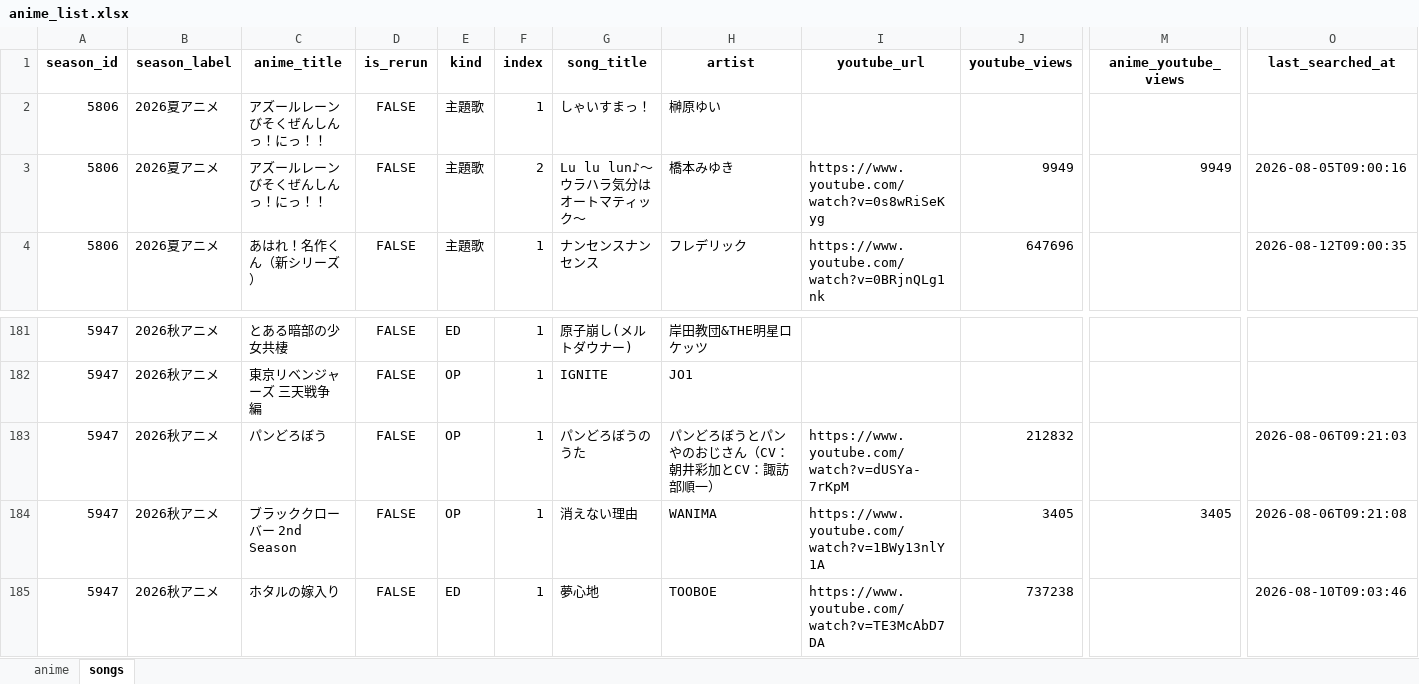
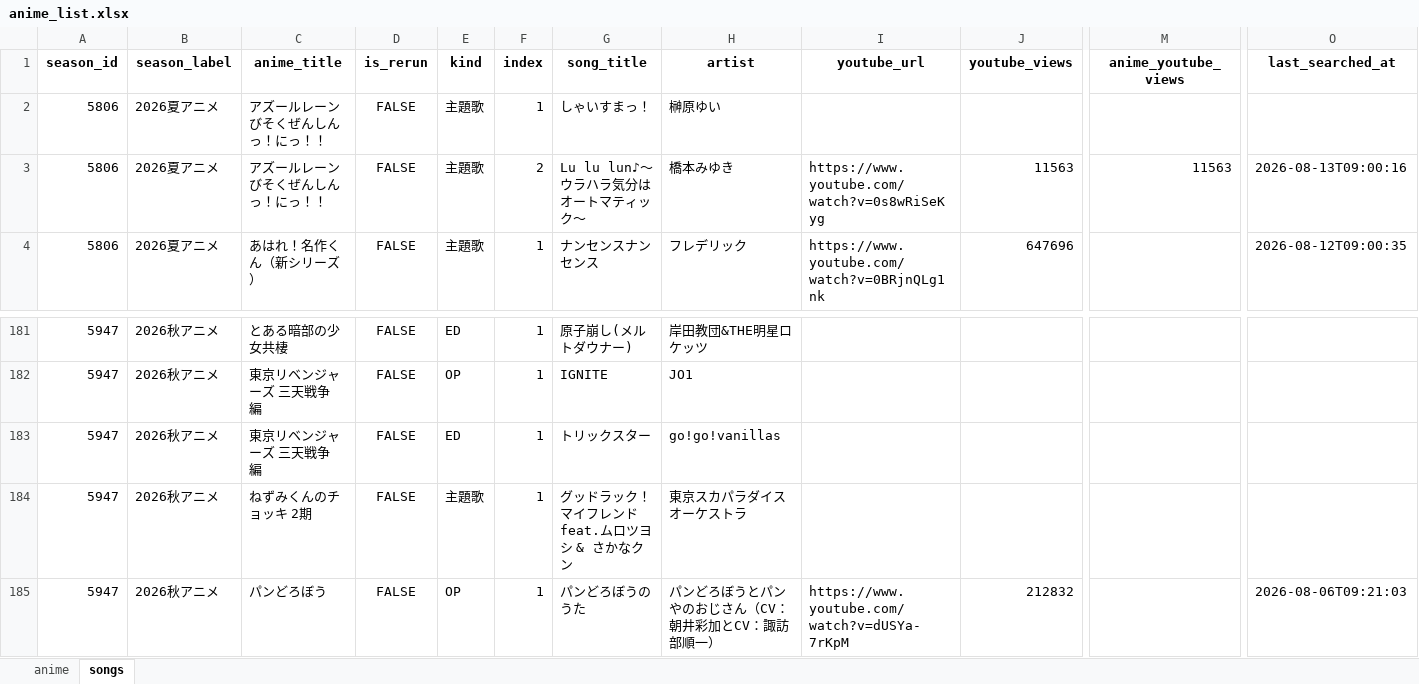
Before and after one commit to Anisong-Ranking/anime-list-updater, an Excel workbook: data/anime_list.xlsx, sheet songs, drawn as a sheet; only a part is shown, gaps mark what is left out; the shorter side is filled out with more unchanged rows; values as stored, in another font and other column widths than the file's, no borders; rows hold the shown columns only; the diff names each change by its address in the sheet, - before the commit and + after, or states it on an @@ line.

Commit message:
auto: anime list update (PC) 2026-08-13

```diff
--- a/data/anime_list.xlsx (sheet songs)
+++ b/data/anime_list.xlsx (sheet songs)
-J3 (youtube_views): 9949
+J3 (youtube_views): 11563
-M3 (anime_youtube_views): 9949
+M3 (anime_youtube_views): 11563
-O3 (last_searched_at): 2026-08-05T09:00:16
+O3 (last_searched_at): 2026-08-13T09:00:16
+row 183: 5947 | 2026秋アニメ | 東京リベンジャーズ 三天戦争編 | FALSE | ED | 1 | トリックスター | go!go!vanillas
+row 184: 5947 | 2026秋アニメ | ねずみくんのチョッキ 2期 | FALSE | 主題歌 | 1 | グッドラック！マイフレンド feat.ムロツヨシ & さかなクン | 東京スカパラダイスオーケストラ
```
Also changed, not shown: sheet anime, 4 other files.
